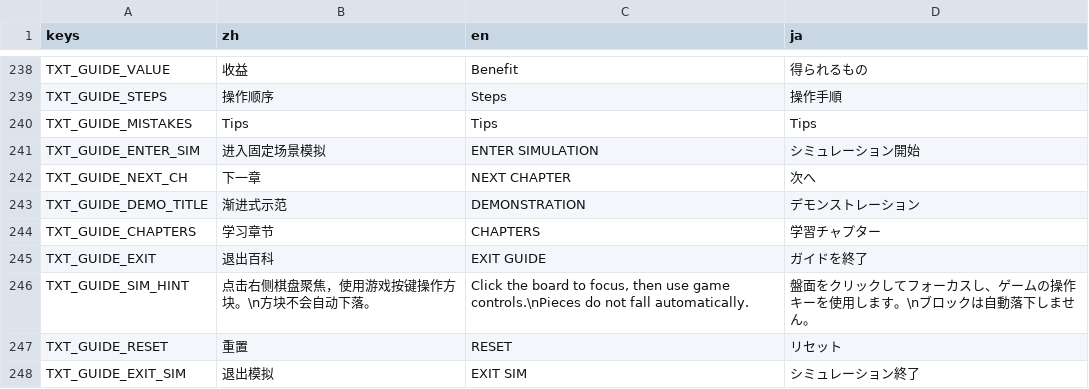
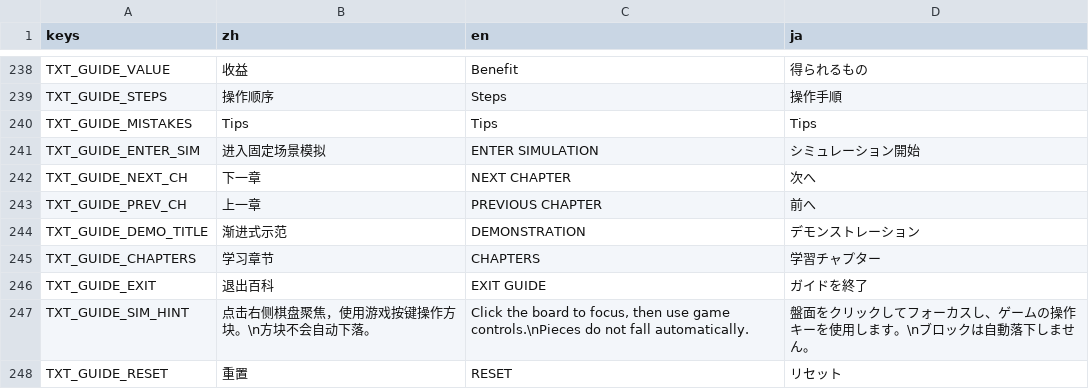
Before and after one commit to wanheng20031114/whgame_Tetris-godot, a CSV file: lang/translations.csv, drawn as a sheet; only a part is shown, gaps mark what is left out; the shorter side is filled out with more unchanged rows.

```diff
--- a/lang/translations.csv
+++ b/lang/translations.csv
@@ -242,2 +242,3 @@ TXT_GUIDE_ENTER_SIM,进入固定场景模拟,ENTER SIMULATION,シミュレーシ
 TXT_GUIDE_NEXT_CH,下一章,NEXT CHAPTER,次へ
+TXT_GUIDE_PREV_CH,上一章,PREVIOUS CHAPTER,前へ
 TXT_GUIDE_DEMO_TITLE,渐进式示范,DEMONSTRATION,デモンストレーション
```
Also changed, not shown: 17 other files.
